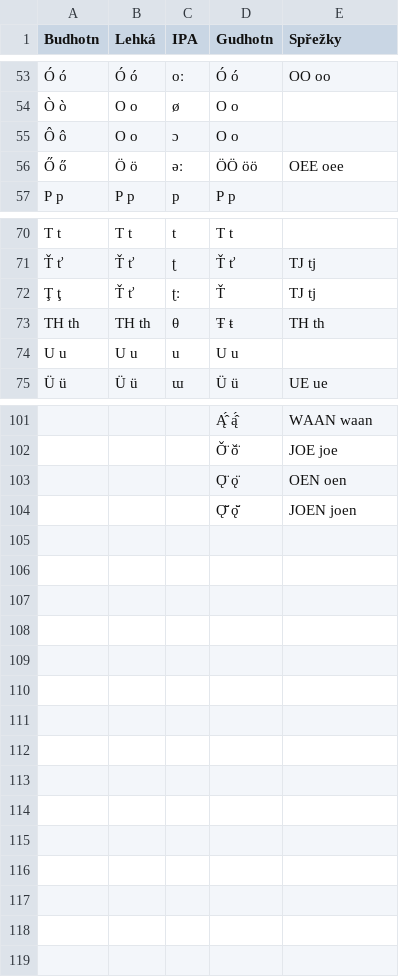
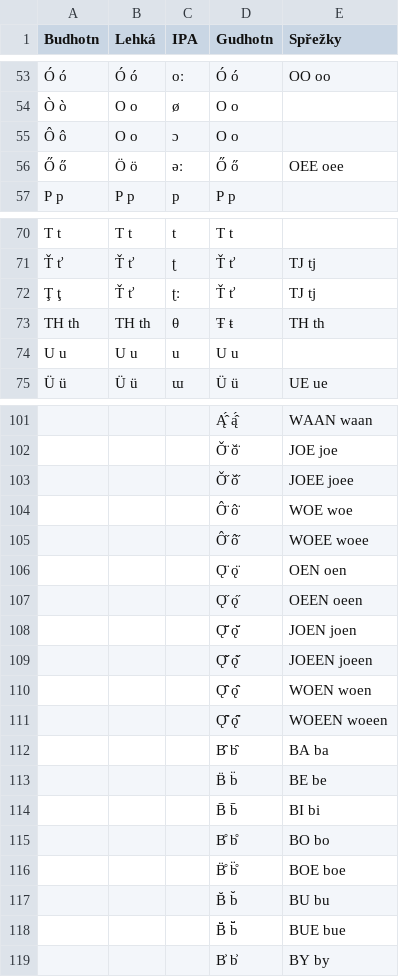
Before and after one commit to 637man/Budhotn, a CSV file: budhotn_abeceda.csv, drawn as a sheet; only a part is shown, gaps mark what is left out; the diff covers the shown part only; the diff names each change by its address in the sheet, - before the commit and + after, or states it on an @@ line.

Commit message:
Přidány další zkratky pro Ö, Ü a souhlásky
Už je možné zapsat 1 znakem celé slabiky. Podpora zadávání se neuvažuje, je to hlavně pro ruční psaní.

```diff
--- a/budhotn_abeceda.csv
+++ b/budhotn_abeceda.csv
-D56 (Gudhotn): ÖÖ öö
+D56 (Gudhotn): Ő ő
-D72 (Gudhotn): Ť
+D72 (Gudhotn): Ť ť
+row 103:  |  |  | Ǒ̋ ǒ̋ | JOEE joee
+row 104:  |  |  | Ô̈ ô̈ | WOE woe
+row 105:  |  |  | Ô̋ ô̋ | WOEE woee
+row 107:  |  |  | Ǫ̋ ǫ̋ | OEEN oeen
+row 109:  |  |  | Ǫ̌̋ ǫ̌̋ | JOEEN joeen
+row 110:  |  |  | Ǫ̂̈ ǫ̂̈ | WOEN woen
+row 111:  |  |  | Ǫ̂̋ ǫ̂̋ | WOEEN woeen
+row 112:  |  |  | B̑ b̑ | BA ba
+row 113:  |  |  | B̈ b̈ | BE be
+row 114:  |  |  | B̄ b̄ | BI bi
+row 115:  |  |  | B̊ b̊ | BO bo
+row 116:  |  |  | B̊̈ b̊̈ | BOE boe
+row 117:  |  |  | B̆ b̆ | BU bu
+row 118:  |  |  | B̆̈ b̆̈ | BUE bue
+row 119:  |  |  | B͐ b͐ | BY by
```
Also changed, not shown: 1 edited cell elsewhere in this file.
